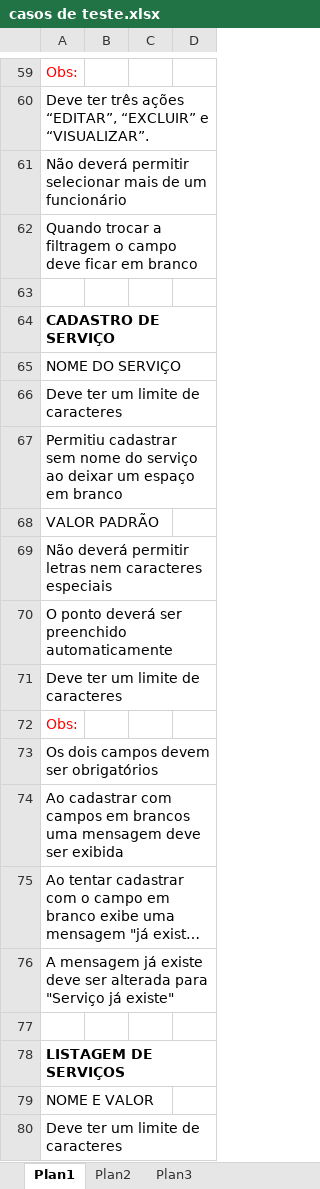
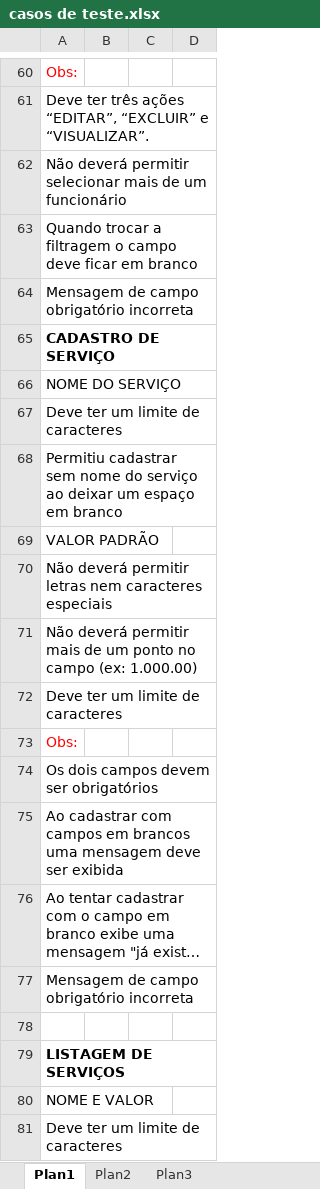
Before and after one commit to vagnerbarros/testesvnbibadodesign, an Excel workbook: HardCoders/docs/teste/casos de teste.xlsx, sheet Plan1, drawn as a sheet; only a part is shown, gaps mark what is left out; long unchanged cells end in …; values as stored, in another font and other column widths than the file's, no borders; charts and pictures and conditional formats not drawn; addresses are those after the commit; the diff covers the shown part only; the diff names each change by its address in the sheet, - before the commit and + after, or states it on an @@ line.

```diff
--- a/HardCoders/docs/teste/casos de teste.xlsx (sheet Plan1)
+++ b/HardCoders/docs/teste/casos de teste.xlsx (sheet Plan1)
-A64: (empty)
+A64: Mensagem de campo obrigatório incorreta
-A71: O ponto deverá ser preenchido automaticamente
+A71: Não deverá permitir mais de um ponto no campo (ex: 1.000.00)
-A77: A mensagem já existe deve ser alterada para "Serviço já existe"
+A77: Mensagem de campo obrigatório incorreta
```
Also changed, not shown: 3 added rows, 1 removed row, 7 edited cells and cell formats elsewhere in this sheet, charts or pictures, 2 other files.
